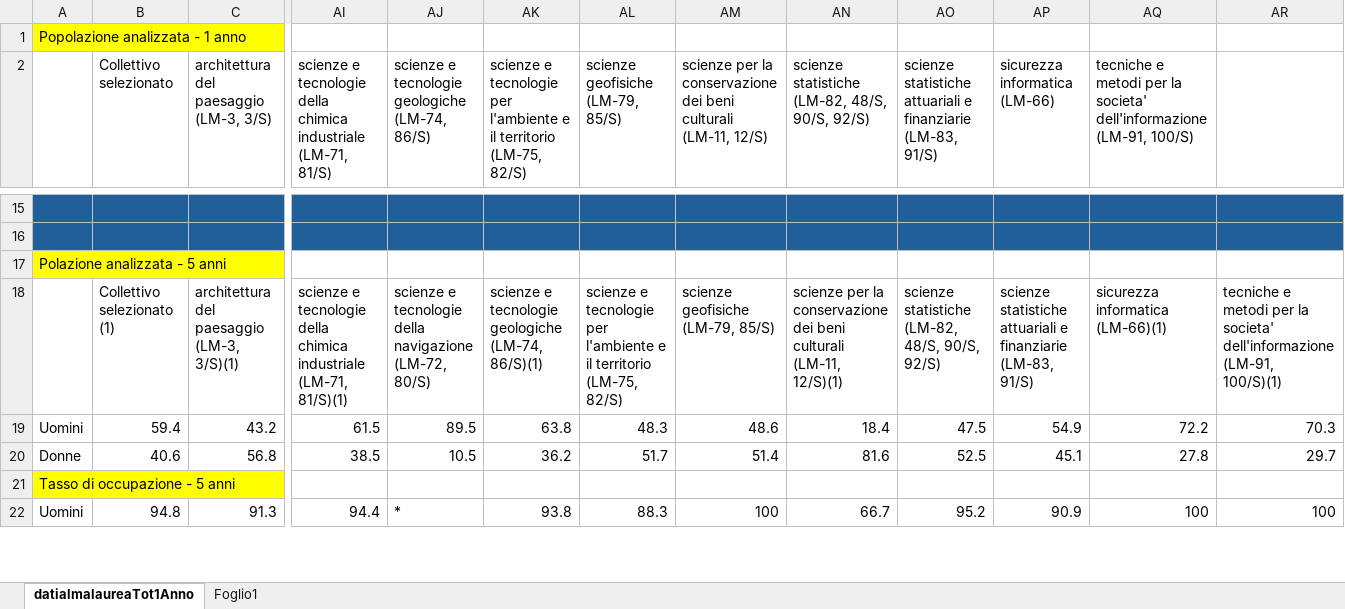
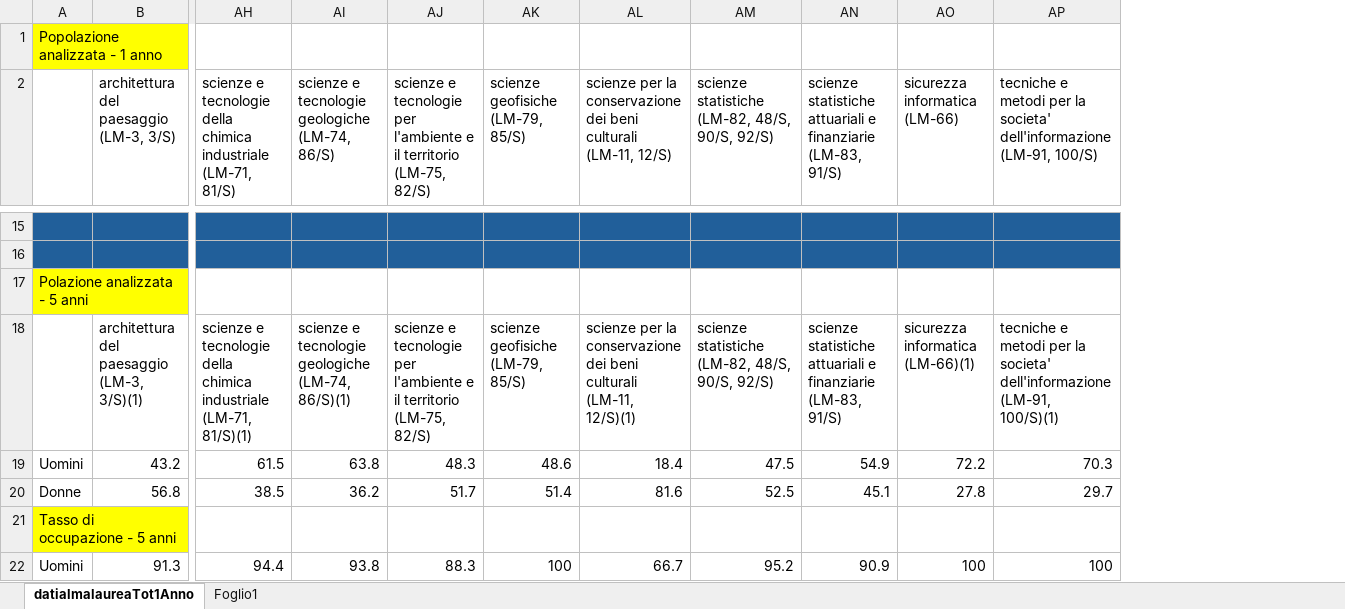
Before and after one commit to tanooom/HDS_project, an Excel workbook: HdS - dati salario/Dati AlmaLaurea/Totale/datialmalaureaTotale.csv.xlsx, sheet datialmalaureaTot1Anno, drawn as a sheet; only a part is shown, gaps mark what is left out; values as stored, in another font and other column widths than the file's, no borders; removed rows and columns are numbered as before the commit, all else as after; the diff covers the shown part only; the diff names each change by its address in the sheet, - before the commit and + after, or states it on an @@ line.

Commit message:
Update file

```diff
--- a/HdS - dati salario/Dati AlmaLaurea/Totale/datialmalaureaTotale.csv.xlsx (sheet datialmalaureaTot1Anno)
+++ b/HdS - dati salario/Dati AlmaLaurea/Totale/datialmalaureaTotale.csv.xlsx (sheet datialmalaureaTot1Anno)
-column B (Collettivo selezionato), rows 18-22: Collettivo selezionato (1) | 59.4 | 40.6 |  | 94.8
-column AR, rows 18-22: tecniche e metodi per la societa' dell'informazione (LM-91, 100/S)(1) | 70.3 | 29.7 |  | 100
-AI18: …e tecnologie della navigazione (LM-72, 80/S)
+AI18: …e tecnologie geologiche (LM-74, 86/S)(1)
-AJ18: …e tecnologie geologiche (LM-74, 86/S)(1)
+AJ18: …e tecnologie per l'ambiente e il territorio (LM-75, 82/S)
-AK18 (scienze geofisiche (LM-79, 85/S)): scienze e tecnologie per l'ambiente e il territorio (LM-75, 82/S)
+AK18 (scienze geofisiche (LM-79, 85/S)): scienze geofisiche (LM-79, 85/S)
-AL18: scienze geofisiche (LM-79, 85/S)
+AL18: scienze per la conservazione dei beni culturali (LM-11, 12/S)(1)
-AM18: scienze per la conservazione dei beni culturali (LM-11, 12/S)(1)
+AM18: scienze statistiche (LM-82, 48/S, 90/S, 92/S)
-AN18: scienze statistiche (LM-82, 48/S, 90/S, 92/S)
+AN18: scienze statistiche attuariali e finanziarie (LM-83, 91/S)
-AO18 (sicurezza informatica (LM-66)): scienze statistiche attuariali e finanziarie (LM-83, 91/S)
+AO18 (sicurezza informatica (LM-66)): sicurezza informatica (LM-66)(1)
-AP18: sicurezza informatica (LM-66)(1)
+AP18: tecniche e metodi per la societa' dell'informazione (LM-91, 100/S)(1)
-AI19: 89.5
+AI19: 63.8
-AJ19: 63.8
+AJ19: 48.3
-AK19 (scienze geofisiche (LM-79, 85/S)): 48.3
+AK19 (scienze geofisiche (LM-79, 85/S)): 48.6
-AL19: 48.6
+AL19: 18.4
-AM19: 18.4
+AM19: 47.5
-AN19: 47.5
+AN19: 54.9
-AO19 (sicurezza informatica (LM-66)): 54.9
+AO19 (sicurezza informatica (LM-66)): 72.2
-AP19: 72.2
+AP19: 70.3
-AI20: 10.5
+AI20: 36.2
-AJ20: 36.2
+AJ20: 51.7
-AK20 (scienze geofisiche (LM-79, 85/S)): 51.7
+AK20 (scienze geofisiche (LM-79, 85/S)): 51.4
-AL20: 51.4
+AL20: 81.6
-AM20: 81.6
+AM20: 52.5
-AN20: 52.5
+AN20: 45.1
-AO20 (sicurezza informatica (LM-66)): 45.1
+AO20 (sicurezza informatica (LM-66)): 27.8
-AP20: 27.8
+AP20: 29.7
-AI22: *
+AI22: 93.8
-AJ22: 93.8
+AJ22: 88.3
-AK22 (scienze geofisiche (LM-79, 85/S)): 88.3
+AK22 (scienze geofisiche (LM-79, 85/S)): 100
-AL22: 100
+AL22: 66.7
-AM22: 66.7
+AM22: 95.2
-AN22: 95.2
+AN22: 90.9
-AO22 (sicurezza informatica (LM-66)): 90.9
+AO22 (sicurezza informatica (LM-66)): 100
```
Also changed, not shown: 10 added rows and 48 edited cells elsewhere in this sheet.
